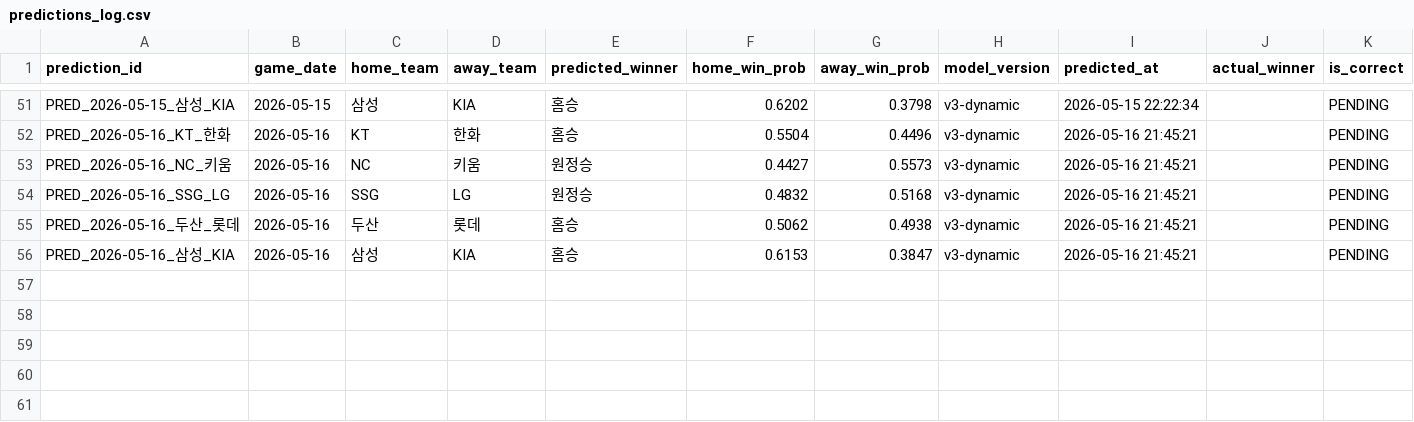
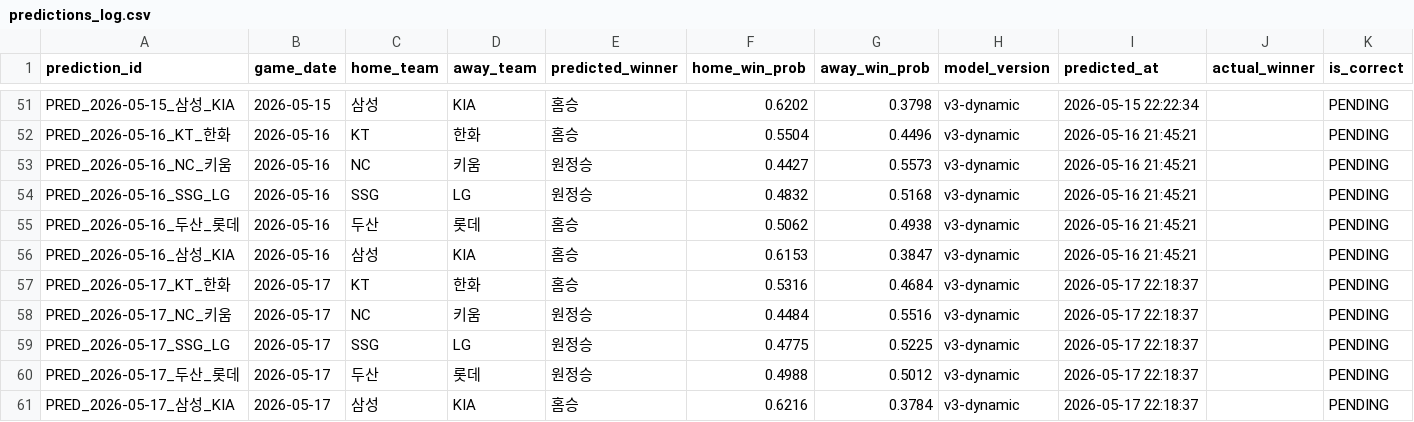
Before and after one commit to limanho001014-create/kbo-predictor-dynamic, a CSV file: data/predictions_log.csv, drawn as a sheet; only a part is shown, gaps mark what is left out; rows hold the shown columns only; the diff names each change by its address in the sheet, - before the commit and + after, or states it on an @@ line.

```diff
--- a/data/predictions_log.csv
+++ b/data/predictions_log.csv
+row 57: PRED_2026-05-17_KT_한화 | 2026-05-17 | KT | 한화 | 홈승 | 0.5316 | 0.4684 | v3-dynamic | 2026-05-17 22:18:37 |  | PENDING
+row 58: PRED_2026-05-17_NC_키움 | 2026-05-17 | NC | 키움 | 원정승 | 0.4484 | 0.5516 | v3-dynamic | 2026-05-17 22:18:37 |  | PENDING
+row 59: PRED_2026-05-17_SSG_LG | 2026-05-17 | SSG | LG | 원정승 | 0.4775 | 0.5225 | v3-dynamic | 2026-05-17 22:18:37 |  | PENDING
+row 60: PRED_2026-05-17_두산_롯데 | 2026-05-17 | 두산 | 롯데 | 원정승 | 0.4988 | 0.5012 | v3-dynamic | 2026-05-17 22:18:37 |  | PENDING
+row 61: PRED_2026-05-17_삼성_KIA | 2026-05-17 | 삼성 | KIA | 홈승 | 0.6216 | 0.3784 | v3-dynamic | 2026-05-17 22:18:37 |  | PENDING
```
Also changed, not shown: data/games_history.csv, data/players_latest_hitter.csv, 7 other files.
